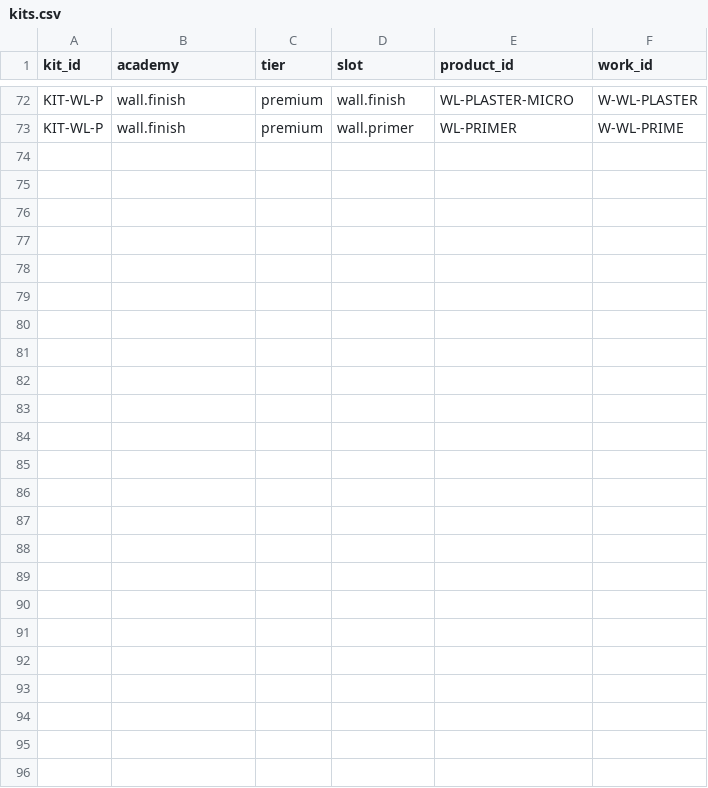
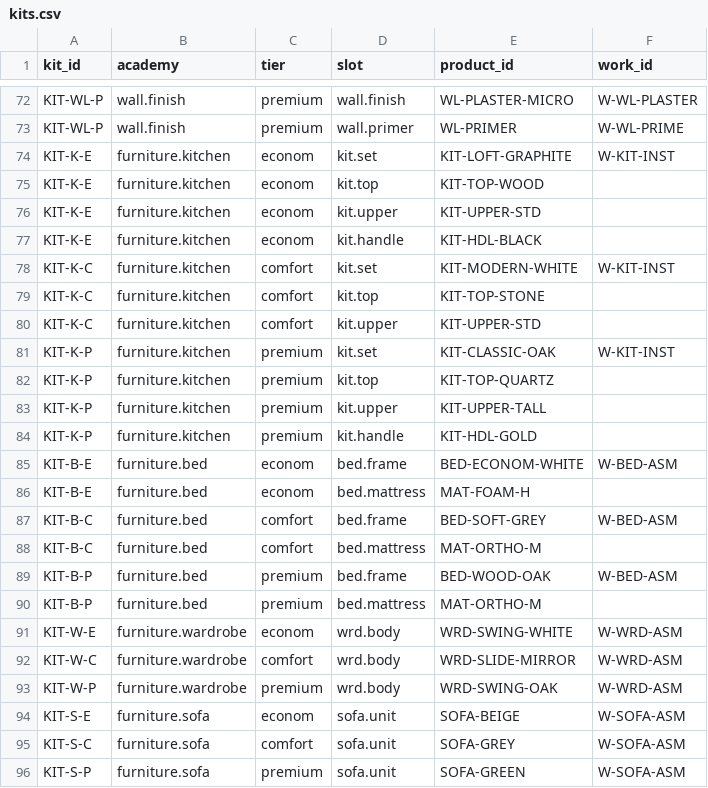
Before and after one commit to servisgorodmasterov-dot/climate-academy, a CSV file: data/catalog/kits.csv, drawn as a sheet; only a part is shown, gaps mark what is left out.

```diff
--- a/data/catalog/kits.csv
+++ b/data/catalog/kits.csv
@@ -73 +73,24 @@ KIT-WL-P,wall.finish,premium,wall.finish,WL-PLASTER-MICRO,W-WL-PLASTER
 KIT-WL-P,wall.finish,premium,wall.primer,WL-PRIMER,W-WL-PRIME
+KIT-K-E,furniture.kitchen,econom,kit.set,KIT-LOFT-GRAPHITE,W-KIT-INST
+KIT-K-E,furniture.kitchen,econom,kit.top,KIT-TOP-WOOD,
+KIT-K-E,furniture.kitchen,econom,kit.upper,KIT-UPPER-STD,
+KIT-K-E,furniture.kitchen,econom,kit.handle,KIT-HDL-BLACK,
+KIT-K-C,furniture.kitchen,comfort,kit.set,KIT-MODERN-WHITE,W-KIT-INST
+KIT-K-C,furniture.kitchen,comfort,kit.top,KIT-TOP-STONE,
+KIT-K-C,furniture.kitchen,comfort,kit.upper,KIT-UPPER-STD,
+KIT-K-P,furniture.kitchen,premium,kit.set,KIT-CLASSIC-OAK,W-KIT-INST
+KIT-K-P,furniture.kitchen,premium,kit.top,KIT-TOP-QUARTZ,
+KIT-K-P,furniture.kitchen,premium,kit.upper,KIT-UPPER-TALL,
+KIT-K-P,furniture.kitchen,premium,kit.handle,KIT-HDL-GOLD,
+KIT-B-E,furniture.bed,econom,bed.frame,BED-ECONOM-WHITE,W-BED-ASM
+KIT-B-E,furniture.bed,econom,bed.mattress,MAT-FOAM-H,
+KIT-B-C,furniture.bed,comfort,bed.frame,BED-SOFT-GREY,W-BED-ASM
+KIT-B-C,furniture.bed,comfort,bed.mattress,MAT-ORTHO-M,
+KIT-B-P,furniture.bed,premium,bed.frame,BED-WOOD-OAK,W-BED-ASM
+KIT-B-P,furniture.bed,premium,bed.mattress,MAT-ORTHO-M,
+KIT-W-E,furniture.wardrobe,econom,wrd.body,WRD-SWING-WHITE,W-WRD-ASM
+KIT-W-C,furniture.wardrobe,comfort,wrd.body,WRD-SLIDE-MIRROR,W-WRD-ASM
+KIT-W-P,furniture.wardrobe,premium,wrd.body,WRD-SWING-OAK,W-WRD-ASM
+KIT-S-E,furniture.sofa,econom,sofa.unit,SOFA-BEIGE,W-SOFA-ASM
+KIT-S-C,furniture.sofa,comfort,sofa.unit,SOFA-GREY,W-SOFA-ASM
+KIT-S-P,furniture.sofa,premium,sofa.unit,SOFA-GREEN,W-SOFA-ASM
```
Also changed, not shown: data/catalog/object_slots.csv, data/catalog/object_types.csv, 13 other files.
